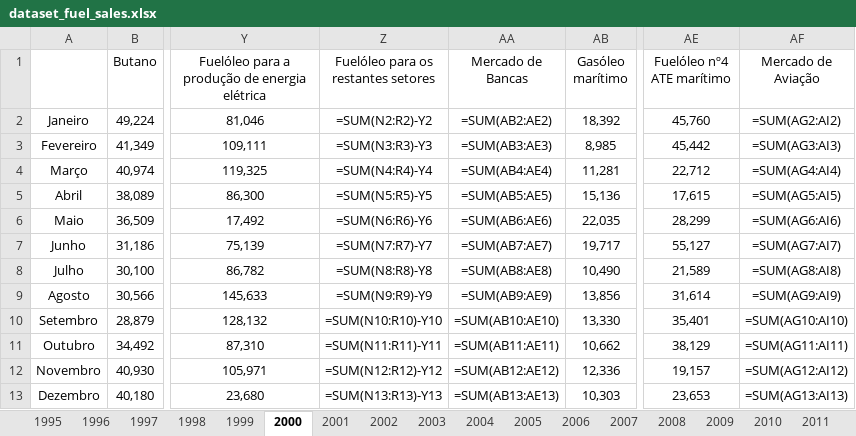
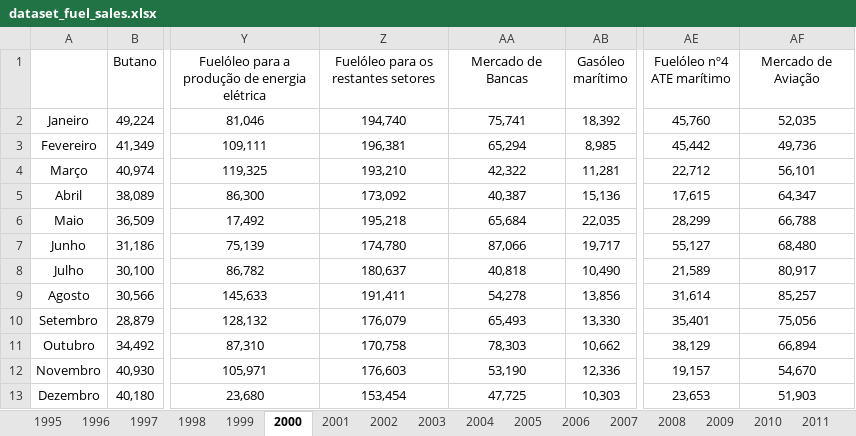
Before and after one commit to hmorao95/dgeg_fuelsales_dataset, an Excel workbook: data/processed/dataset_fuel_sales.xlsx, sheet 2000, drawn as a sheet; only a part is shown, gaps mark what is left out; values as stored, in another font and other column widths than the file's, no borders; formulas without a stored value are shown as written; the diff names each change by its address in the sheet, - before the commit and + after, or states it on an @@ line.

Commit message:
Rebuild panel through 2026m8 (dta + csv); restore formula totals
The source workbook had 276 formula cells (aggregate columns such as
Mercado de Aviação and Mercado de Bancas, 1995-2000 and 2020-2021) whose
stored values were dropped when it was saved with openpyxl, leaving
those cells blank in the wide and time-series outputs. Recalculated the
workbook in Excel (formulas kept) and verified all 276 values against
the original Stata panel.

- oil_products_panel.dta rebuilt for 1995m1-2026m8 (13,120 rows), same
  variables and product_id codes as main.do; new oil_products_panel.csv
- wide and time-series outputs rebuilt; no cells lost vs Stata panel
- README and DATA_DICTIONARY document the panel files

```diff
--- a/data/processed/dataset_fuel_sales.xlsx (sheet 2000)
+++ b/data/processed/dataset_fuel_sales.xlsx (sheet 2000)
-Z2: =SUM(N2:R2)-Y2
+Z2: 194,740
-AA2 (Mercado de Bancas): =SUM(AB2:AE2)
+AA2 (Mercado de Bancas): 75,741
-AF2 (Mercado de Aviação): =SUM(AG2:AI2)
+AF2 (Mercado de Aviação): 52,035
-Z3: =SUM(N3:R3)-Y3
+Z3: 196,381
-AA3 (Mercado de Bancas): =SUM(AB3:AE3)
+AA3 (Mercado de Bancas): 65,294
-AF3 (Mercado de Aviação): =SUM(AG3:AI3)
+AF3 (Mercado de Aviação): 49,736
-Z4: =SUM(N4:R4)-Y4
+Z4: 193,210
-AA4 (Mercado de Bancas): =SUM(AB4:AE4)
+AA4 (Mercado de Bancas): 42,322
-AF4 (Mercado de Aviação): =SUM(AG4:AI4)
+AF4 (Mercado de Aviação): 56,101
-Z5: =SUM(N5:R5)-Y5
+Z5: 173,092
-AA5 (Mercado de Bancas): =SUM(AB5:AE5)
+AA5 (Mercado de Bancas): 40,387
-AF5 (Mercado de Aviação): =SUM(AG5:AI5)
+AF5 (Mercado de Aviação): 64,347
-Z6: =SUM(N6:R6)-Y6
+Z6: 195,218
-AA6 (Mercado de Bancas): =SUM(AB6:AE6)
+AA6 (Mercado de Bancas): 65,684
-AF6 (Mercado de Aviação): =SUM(AG6:AI6)
+AF6 (Mercado de Aviação): 66,788
-Z7: =SUM(N7:R7)-Y7
+Z7: 174,780
-AA7 (Mercado de Bancas): =SUM(AB7:AE7)
+AA7 (Mercado de Bancas): 87,066
-AF7 (Mercado de Aviação): =SUM(AG7:AI7)
+AF7 (Mercado de Aviação): 68,480
-Z8: =SUM(N8:R8)-Y8
+Z8: 180,637
-AA8 (Mercado de Bancas): =SUM(AB8:AE8)
+AA8 (Mercado de Bancas): 40,818
-AF8 (Mercado de Aviação): =SUM(AG8:AI8)
+AF8 (Mercado de Aviação): 80,917
-Z9: =SUM(N9:R9)-Y9
+Z9: 191,411
-AA9 (Mercado de Bancas): =SUM(AB9:AE9)
+AA9 (Mercado de Bancas): 54,278
-AF9 (Mercado de Aviação): =SUM(AG9:AI9)
+AF9 (Mercado de Aviação): 85,257
-Z10: =SUM(N10:R10)-Y10
+Z10: 176,079
-AA10 (Mercado de Bancas): =SUM(AB10:AE10)
+AA10 (Mercado de Bancas): 65,493
-AF10 (Mercado de Aviação): =SUM(AG10:AI10)
+AF10 (Mercado de Aviação): 75,056
-Z11: =SUM(N11:R11)-Y11
+Z11: 170,758
-AA11 (Mercado de Bancas): =SUM(AB11:AE11)
+AA11 (Mercado de Bancas): 78,303
-AF11 (Mercado de Aviação): =SUM(AG11:AI11)
+AF11 (Mercado de Aviação): 66,894
-Z12: =SUM(N12:R12)-Y12
+Z12: 176,603
-AA12 (Mercado de Bancas): =SUM(AB12:AE12)
+AA12 (Mercado de Bancas): 53,190
-AF12 (Mercado de Aviação): =SUM(AG12:AI12)
+AF12 (Mercado de Aviação): 54,670
-Z13: =SUM(N13:R13)-Y13
+Z13: 153,454
-AA13 (Mercado de Bancas): =SUM(AB13:AE13)
+AA13 (Mercado de Bancas): 47,725
-AF13 (Mercado de Aviação): =SUM(AG13:AI13)
+AF13 (Mercado de Aviação): 51,903
```
Also changed, not shown: sheet 2020, sheet 2021, sheet 1999, sheet 1998, sheet 1996, sheet 1995, 1 more sheet, output/oil_products_timeseries.xlsx, output/oil_products_wide.xlsx, 6 other files.
